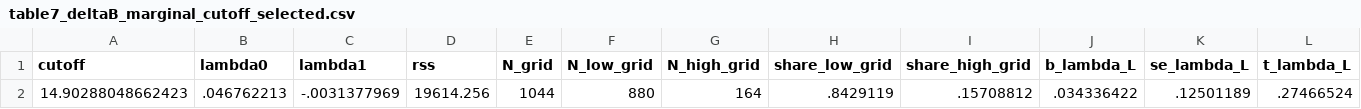
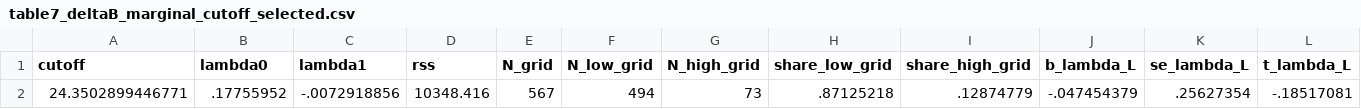
Before and after one commit to nevaeh824/Adaptation, a CSV file: result/table7_deltaB_marginal_cutoff_selected.csv, drawn as a sheet; only a part is shown; removed rows and columns are numbered as before the commit, all else as after; rows hold the shown columns only; the diff names each change by its address in the sheet, - before the commit and + after, or states it on an @@ line.

```diff
--- a/result/table7_deltaB_marginal_cutoff_selected.csv
+++ b/result/table7_deltaB_marginal_cutoff_selected.csv
-row 2: 14.90288048662423 | .046762213 | -.0031377969 | 19614.256 | 1044 | 880 | 164 | .8429119 | .15708812 | .034336422 | .12501189 | .27466524
+row 2: 24.3502899446771 | .17755952 | -.0072918856 | 10348.416 | 567 | 494 | 73 | .87125218 | .12874779 | -.047454379 | .25627354 | -.18517081
```
Also changed, not shown: result/table1_descriptive_stats_compare.csv, result/table6_theta_descriptive_stats.csv, 37 other files.
